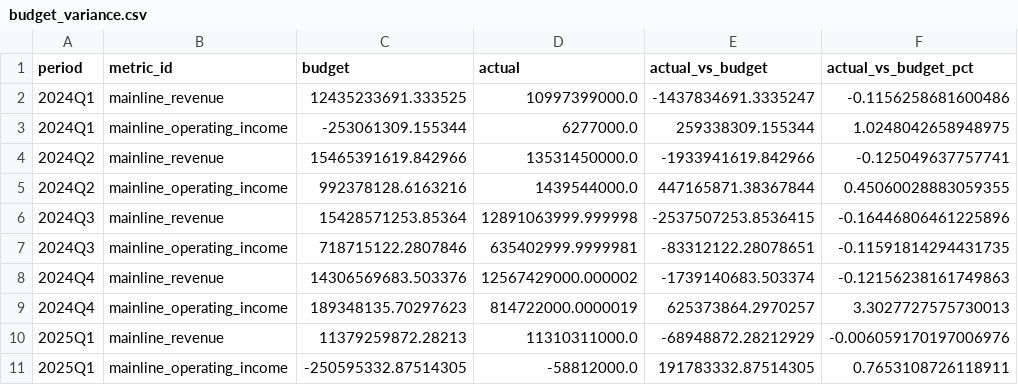
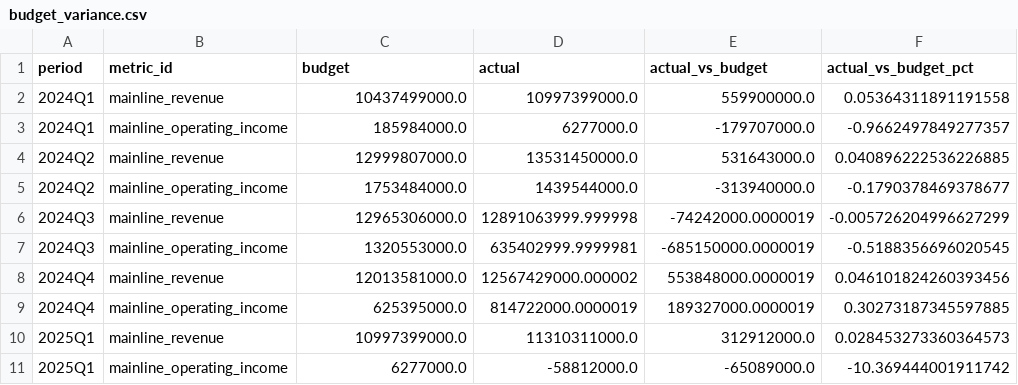
Before and after one commit to Boatengs/financial-planning-performance-dashboard, a CSV file: data/published/budget_variance.csv, drawn as a sheet; only a part is shown; the diff covers the shown part only.

```diff
--- a/data/published/budget_variance.csv
+++ b/data/published/budget_variance.csv
@@ -1,11 +1,11 @@
 period,metric_id,budget,actual,actual_vs_budget,actual_vs_budget_pct
-2024Q1,mainline_revenue,12435233691.333525,10997399000.0,-1437834691.3335247,-0.1156258681600486
-2024Q1,mainline_operating_income,-253061309.155344,6277000.0,259338309.155344,1.0248042658948975
-2024Q2,mainline_revenue,15465391619.842966,13531450000.0,-1933941619.842966,-0.125049637757741
-2024Q2,mainline_operating_income,992378128.6163216,1439544000.0,447165871.38367844,0.45060028883059355
-2024Q3,mainline_revenue,15428571253.85364,12891063999.999998,-2537507253.8536415,-0.16446806461225896
-2024Q3,mainline_operating_income,718715122.2807846,635402999.9999981,-83312122.28078651,-0.11591814294431735
-2024Q4,mainline_revenue,14306569683.503376,12567429000.000002,-1739140683.503374,-0.12156238161749863
-2024Q4,mainline_operating_income,189348135.70297623,814722000.0000019,625373864.2970257,3.3027727575730013
-2025Q1,mainline_revenue,11379259872.28213,11310311000.0,-68948872.28212929,-0.006059170197006976
-2025Q1,mainline_operating_income,-250595332.87514305,-58812000.0,191783332.87514305,0.7653108726118911
+2024Q1,mainline_revenue,10437499000.0,10997399000.0,559900000.0,0.05364311891191558
+2024Q1,mainline_operating_income,185984000.0,6277000.0,-179707000.0,-0.9662497849277357
+2024Q2,mainline_revenue,12999807000.0,13531450000.0,531643000.0,0.040896222536226885
+2024Q2,mainline_operating_income,1753484000.0,1439544000.0,-313940000.0,-0.1790378469378677
+2024Q3,mainline_revenue,12965306000.0,12891063999.999998,-74242000.0000019,-0.005726204996627299
+2024Q3,mainline_operating_income,1320553000.0,635402999.9999981,-685150000.0000019,-0.5188356696020545
+2024Q4,mainline_revenue,12013581000.0,12567429000.000002,553848000.0000019,0.046101824260393456
+2024Q4,mainline_operating_income,625395000.0,814722000.0000019,189327000.0000019,0.30273187345597885
+2025Q1,mainline_revenue,10997399000.0,11310311000.0,312912000.0,0.028453273360364573
+2025Q1,mainline_operating_income,6277000.0,-58812000.0,-65089000.0,-10.369444001911742
```
Also changed, not shown: 30 edited cells elsewhere in this file, data/published/financial_derived.csv, data/published/scenarios.csv, 14 other files.
